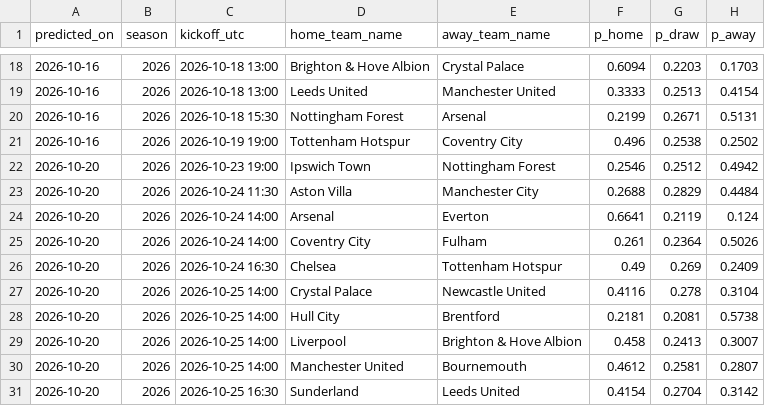
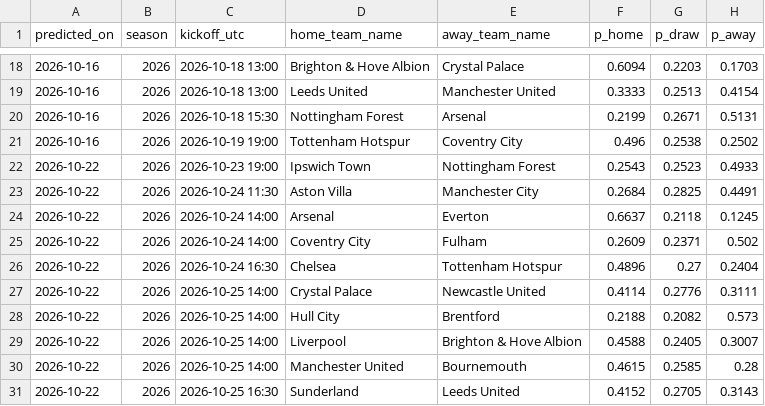
Before and after one commit to hle0110/EPLcast, a CSV file: predictions/match_predictions.csv, drawn as a sheet; only a part is shown, gaps mark what is left out.

```diff
--- a/predictions/match_predictions.csv
+++ b/predictions/match_predictions.csv
@@ -21,11 +21,11 @@ predicted_on,season,kickoff_utc,home_team_name,away_team_name,p_home,p_draw,p_aw
 2026-10-16,2026,2026-10-19 19:00,Tottenham Hotspur,Coventry City,0.496,0.2538,0.2502
-2026-10-20,2026,2026-10-23 19:00,Ipswich Town,Nottingham Forest,0.2546,0.2512,0.4942
-2026-10-20,2026,2026-10-24 11:30,Aston Villa,Manchester City,0.2688,0.2829,0.4484
-2026-10-20,2026,2026-10-24 14:00,Arsenal,Everton,0.6641,0.2119,0.124
-2026-10-20,2026,2026-10-24 14:00,Coventry City,Fulham,0.261,0.2364,0.5026
-2026-10-20,2026,2026-10-24 16:30,Chelsea,Tottenham Hotspur,0.49,0.269,0.2409
-2026-10-20,2026,2026-10-25 14:00,Crystal Palace,Newcastle United,0.4116,0.278,0.3104
-2026-10-20,2026,2026-10-25 14:00,Hull City,Brentford,0.2181,0.2081,0.5738
-2026-10-20,2026,2026-10-25 14:00,Liverpool,Brighton & Hove Albion,0.458,0.2413,0.3007
-2026-10-20,2026,2026-10-25 14:00,Manchester United,Bournemouth,0.4612,0.2581,0.2807
-2026-10-20,2026,2026-10-25 16:30,Sunderland,Leeds United,0.4154,0.2704,0.3142
+2026-10-22,2026,2026-10-23 19:00,Ipswich Town,Nottingham Forest,0.2543,0.2523,0.4933
+2026-10-22,2026,2026-10-24 11:30,Aston Villa,Manchester City,0.2684,0.2825,0.4491
+2026-10-22,2026,2026-10-24 14:00,Arsenal,Everton,0.6637,0.2118,0.1245
+2026-10-22,2026,2026-10-24 14:00,Coventry City,Fulham,0.2609,0.2371,0.502
+2026-10-22,2026,2026-10-24 16:30,Chelsea,Tottenham Hotspur,0.4896,0.27,0.2404
+2026-10-22,2026,2026-10-25 14:00,Crystal Palace,Newcastle United,0.4114,0.2776,0.3111
+2026-10-22,2026,2026-10-25 14:00,Hull City,Brentford,0.2188,0.2082,0.573
+2026-10-22,2026,2026-10-25 14:00,Liverpool,Brighton & Hove Albion,0.4588,0.2405,0.3007
+2026-10-22,2026,2026-10-25 14:00,Manchester United,Bournemouth,0.4615,0.2585,0.28
+2026-10-22,2026,2026-10-25 16:30,Sunderland,Leeds United,0.4152,0.2705,0.3143
```
Also changed, not shown: predictions/epl_season_projection.csv, predictions/position_probabilities.csv, 28 other files.
